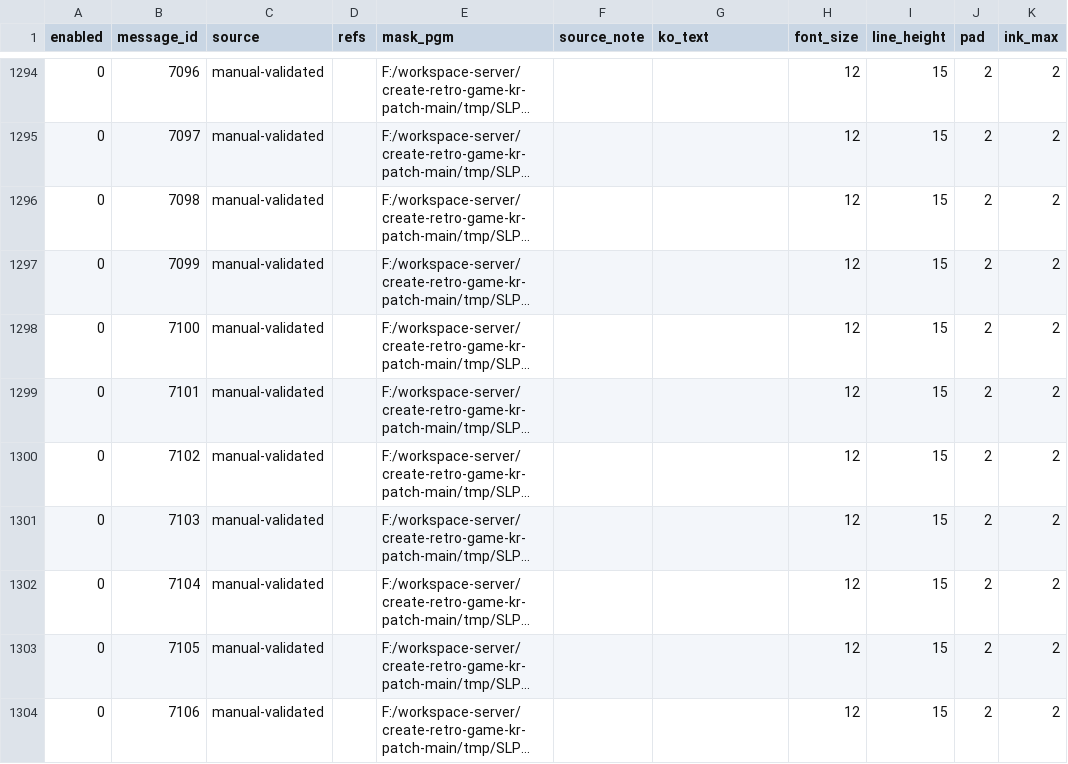
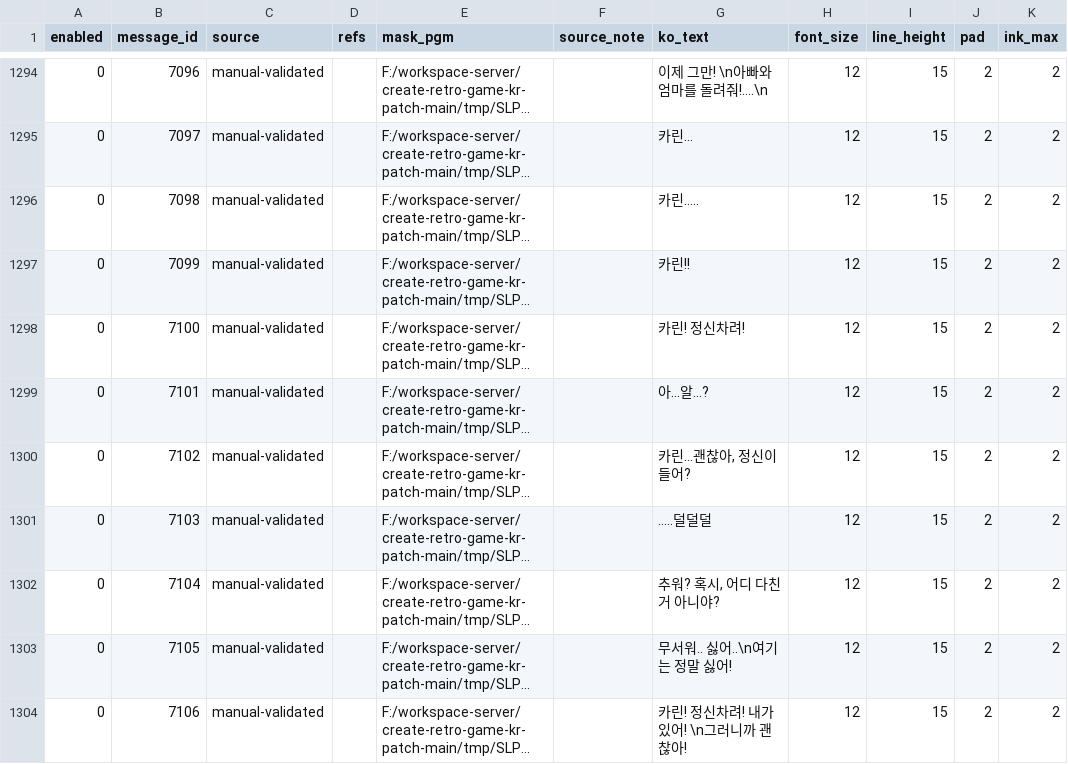
Before and after one commit to mmzz2-kuro/ft2-korean, a TSV file: trDatas/dialogue-workflow/dialogue-translation.tsv, drawn as a sheet; only a part is shown, gaps mark what is left out; long unchanged cells end in …; the diff covers the shown part only; the diff names each change by its address in the sheet, - before the commit and + after, or states it on an @@ line.

```diff
--- a/trDatas/dialogue-workflow/dialogue-translation.tsv
+++ b/trDatas/dialogue-workflow/dialogue-translation.tsv
-G1294 (ko_text): (empty)
+G1294 (ko_text): 이제 그만! \n아빠와 엄마를 돌려줘!....\n
-G1295 (ko_text): (empty)
+G1295 (ko_text): 카린...
-G1296 (ko_text): (empty)
+G1296 (ko_text): 카린.....
-G1297 (ko_text): (empty)
+G1297 (ko_text): 카린!!
-G1298 (ko_text): (empty)
+G1298 (ko_text): 카린! 정신차려!
-G1299 (ko_text): (empty)
+G1299 (ko_text): 아...알...?
-G1300 (ko_text): (empty)
+G1300 (ko_text): 카린...괜찮아, 정신이 들어?
-G1301 (ko_text): (empty)
+G1301 (ko_text): .....덜덜덜
-G1302 (ko_text): (empty)
+G1302 (ko_text): 추워? 혹시, 어디 다친 거 아니야?
-G1303 (ko_text): (empty)
+G1303 (ko_text): 무서워.. 싫어..\n여기는 정말 싫어!
-G1304 (ko_text): (empty)
+G1304 (ko_text): 카린! 정신차려! 내가 있어! \n그러니까 괜찮아!
```
Also changed, not shown: 66 edited cells elsewhere in this file.
